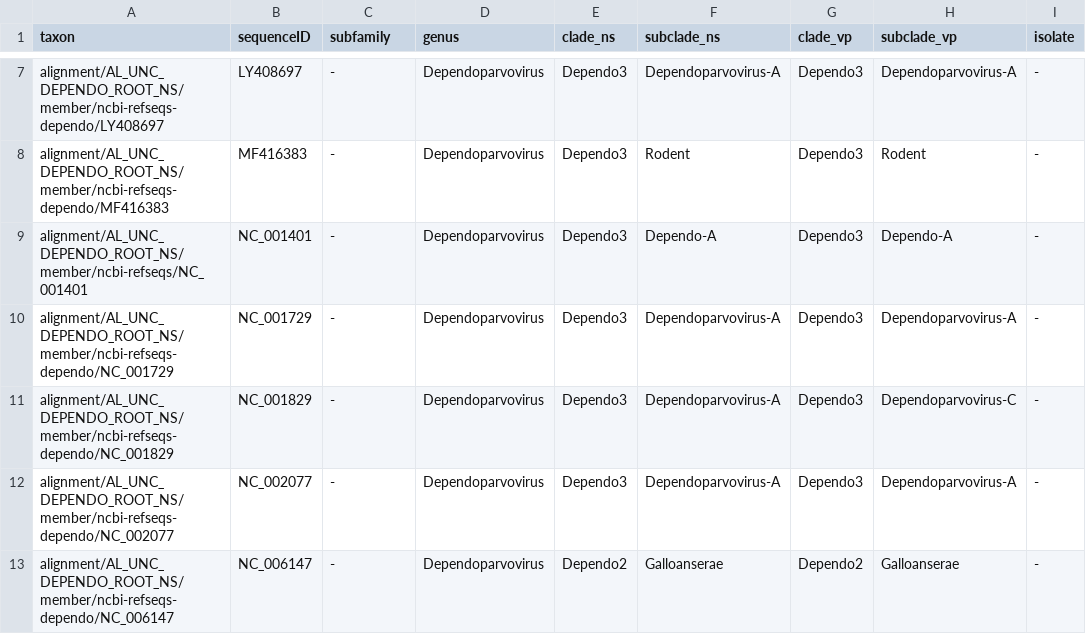
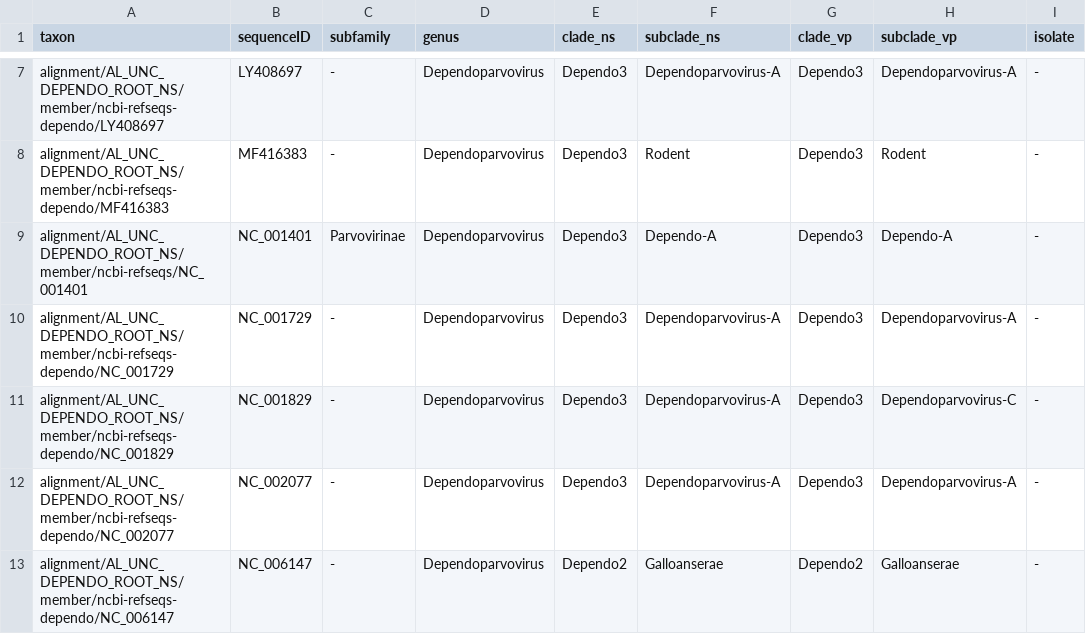
Before and after one commit to giffordlabcvr/Parvovirus-GLUE, a TSV file: trees/genus-level/dependo-root-rep78.figtree-annotations.tsv, drawn as a sheet; only a part is shown, gaps mark what is left out; the diff names each change by its address in the sheet, - before the commit and + after, or states it on an @@ line.

Commit message:
Refactor alignment tree-related code

```diff
--- a/trees/genus-level/dependo-root-rep78.figtree-annotations.tsv
+++ b/trees/genus-level/dependo-root-rep78.figtree-annotations.tsv
-C9 (subfamily): -
+C9 (subfamily): Parvovirinae
```
Also changed, not shown: trees/genus-level/dependo-root-vp1.figtree-annotations.tsv, 14 other files.
